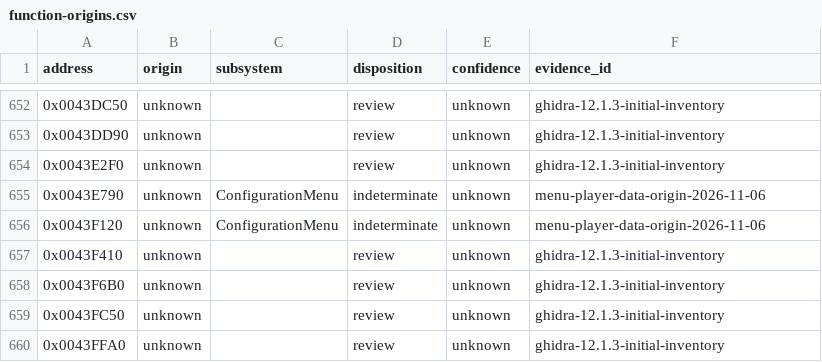
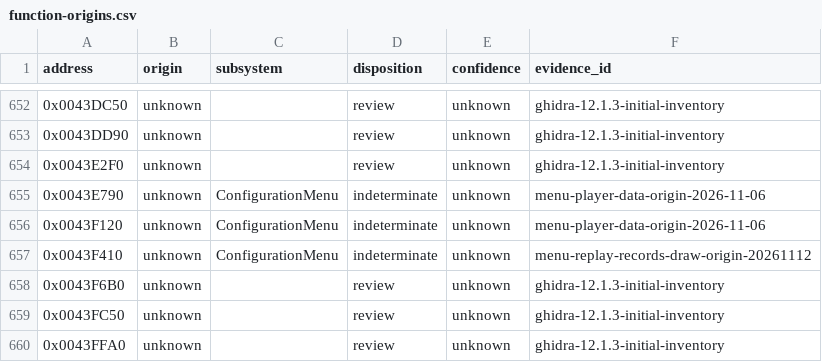
Before and after one commit to N0zoM1z0/th11, a CSV file: config/function-origins.csv, drawn as a sheet; only a part is shown, gaps mark what is left out.

```diff
--- a/config/function-origins.csv
+++ b/config/function-origins.csv
@@ -656,3 +656,3 @@ address,origin,subsystem,disposition,confidence,evidence_id
 0x0043F120,unknown,ConfigurationMenu,indeterminate,unknown,menu-player-data-origin-2026-11-06
-0x0043F410,unknown,,review,unknown,ghidra-12.1.3-initial-inventory
+0x0043F410,unknown,ConfigurationMenu,indeterminate,unknown,menu-replay-records-draw-origin-20261112
 0x0043F6B0,unknown,,review,unknown,ghidra-12.1.3-initial-inventory
```
Also changed, not shown: config/function-boundaries.csv, config/functions.csv, 8 other files.
